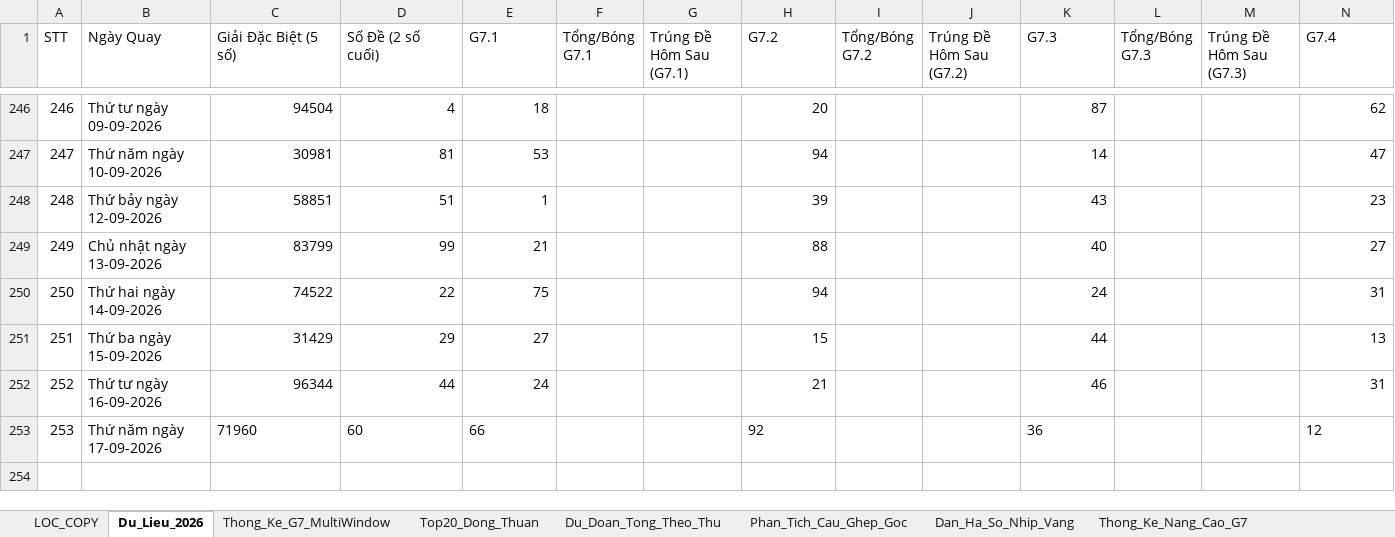
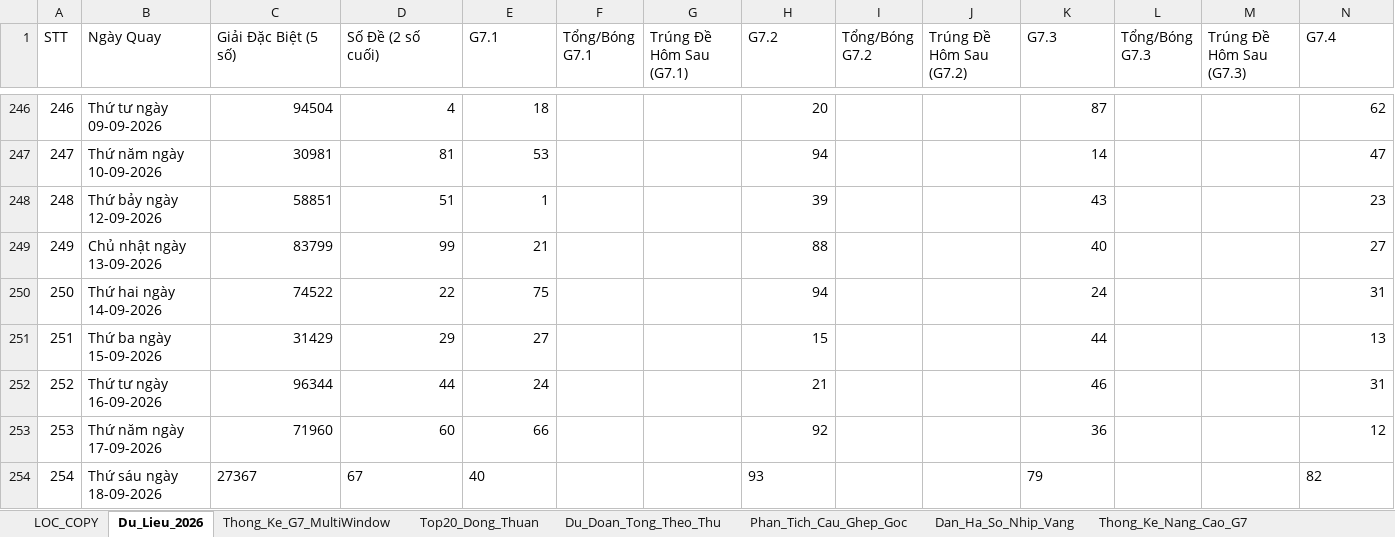
Before and after one commit to happiness2286-dot/57_up_to_75, an Excel workbook: Thong_Ke_G7_Va_Top20_XSMB_2026.xlsx, sheet Du_Lieu_2026, drawn as a sheet; only a part is shown, gaps mark what is left out; values as stored, in another font and other column widths than the file's, no borders; rows hold the shown columns only; the diff names each change by its address in the sheet, - before the commit and + after, or states it on an @@ line.

Commit message:
auto: Cap nhat ket qua XSMB ngay 18/09/2026 18:35 & cache-busting

```diff
--- a/Thong_Ke_G7_Va_Top20_XSMB_2026.xlsx (sheet Du_Lieu_2026)
+++ b/Thong_Ke_G7_Va_Top20_XSMB_2026.xlsx (sheet Du_Lieu_2026)
-C253:E253 alignment: left
+C253:E253 alignment: right
-H253 alignment: left
+H253 alignment: right
-K253 alignment: left
+K253 alignment: right
-N253 alignment: left
+N253 alignment: right
+row 254: 254 | Thứ sáu ngày 18-09-2026 | 27367 | 67 | 40 |  |  | 93 |  |  | 79 |  |  | 82
```
Also changed, not shown: 3 other files.
